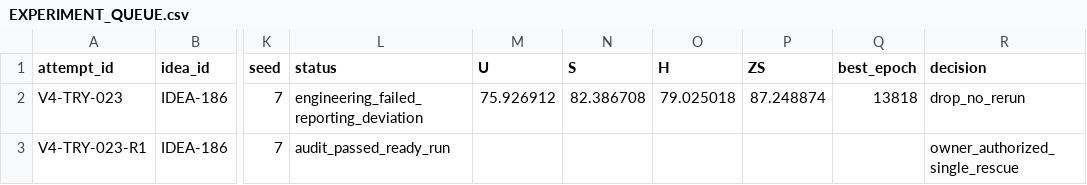
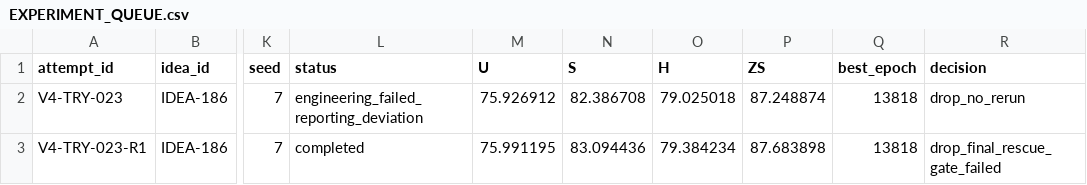
Before and after one commit to GetlotMoney/gzsl-paper, a CSV file: experiments/v4/EXPERIMENT_QUEUE.csv, drawn as a sheet; only a part is shown, gaps mark what is left out; the diff names each change by its address in the sheet, - before the commit and + after, or states it on an @@ line.

Commit message:
results(v4): close Local-PCLR rescue

```diff
--- a/experiments/v4/EXPERIMENT_QUEUE.csv
+++ b/experiments/v4/EXPERIMENT_QUEUE.csv
-L3 (status): audit_passed_ready_run
+L3 (status): completed
-M3 (U): (empty)
+M3 (U): 75.991195
-N3 (S): (empty)
+N3 (S): 83.094436
-O3 (H): (empty)
+O3 (H): 79.384234
-P3 (ZS): (empty)
+P3 (ZS): 87.683898
-Q3 (best_epoch): (empty)
+Q3 (best_epoch): 13818
-R3 (decision): owner_authorized_single_rescue
+R3 (decision): drop_final_rescue_gate_failed
```
Also changed, not shown: 1 other file.
